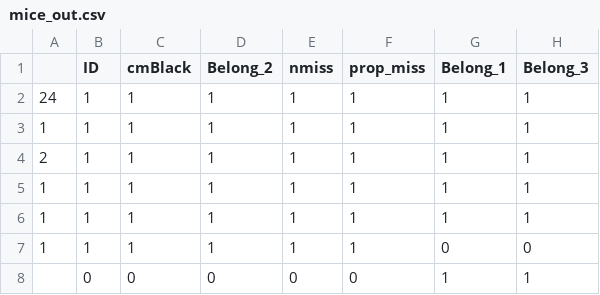
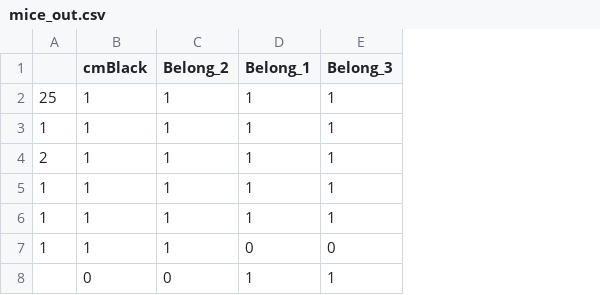
Before and after one commit to obrience6/ReC_MultivariateModeling, a CSV file: mice_out.csv, drawn as a sheet; only a part is shown; the diff names each change by its address in the sheet, - before the commit and + after, or states it on an @@ line.

```diff
--- a/mice_out.csv
+++ b/mice_out.csv
-column B (ID), rows 2-8: 1 | 1 | 1 | 1 | 1 | 1 | 0
-column E (nmiss), rows 2-8: 1 | 1 | 1 | 1 | 1 | 1 | 0
-column F (prop_miss), rows 2-8: 1 | 1 | 1 | 1 | 1 | 1 | 0
-A2: 24
+A2: 25
```
Also changed, not shown: BlStItmsScrs210320.csv, BlackStntsModel210318.csv, 38 other files.
